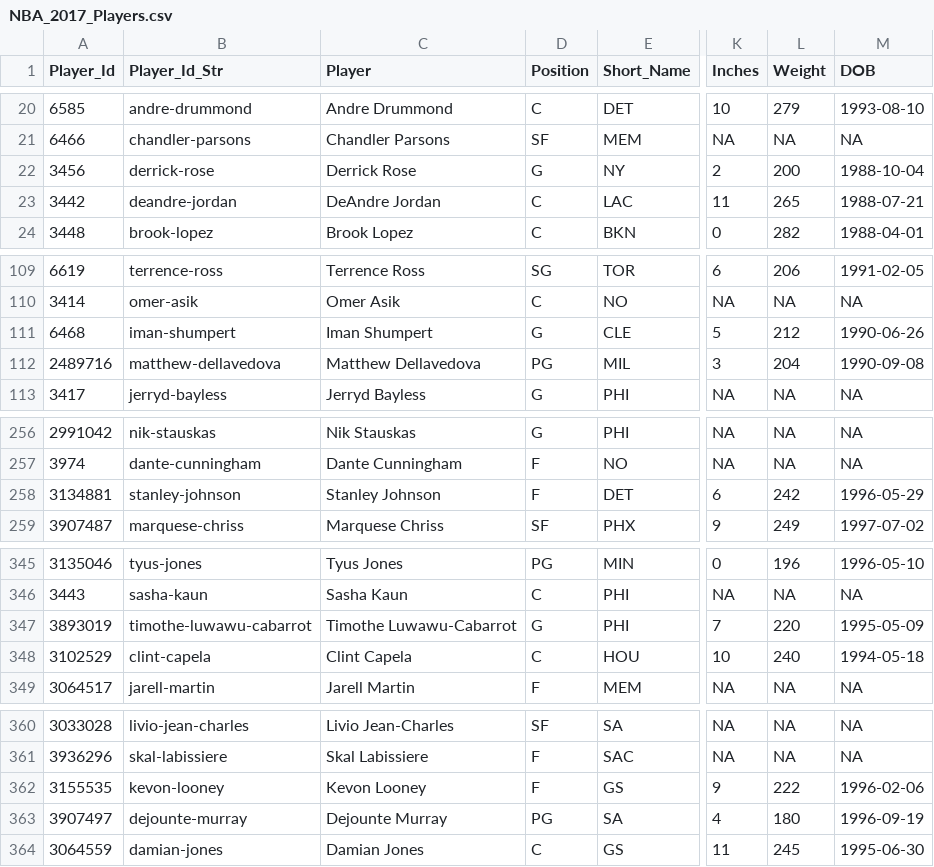
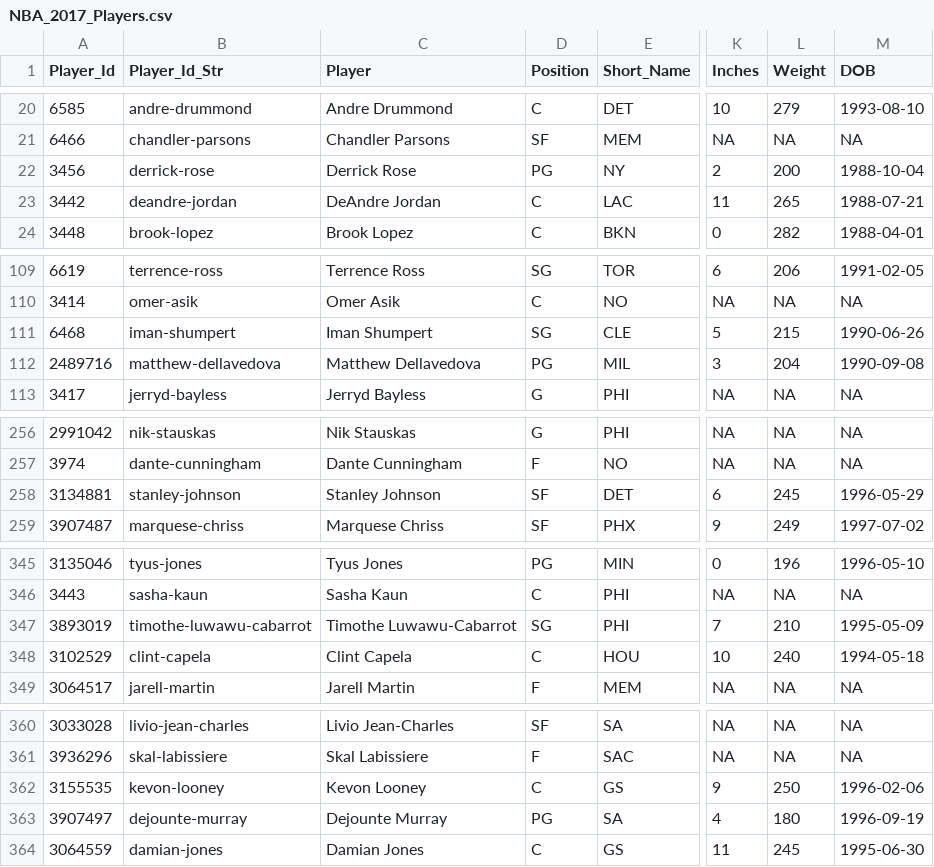
Before and after one commit to MattC137/Open_Data, a CSV file: Data/Sports/NBA/NBA_2017_Players.csv, drawn as a sheet; only a part is shown, gaps mark what is left out; the diff covers the shown part only; the diff names each change by its address in the sheet, - before the commit and + after, or states it on an @@ line.

```diff
--- a/Data/Sports/NBA/NBA_2017_Players.csv
+++ b/Data/Sports/NBA/NBA_2017_Players.csv
-D22 (Position): G
+D22 (Position): PG
-D111 (Position): G
+D111 (Position): SG
-L111 (Weight): 212
+L111 (Weight): 215
-D258 (Position): F
+D258 (Position): SF
-L258 (Weight): 242
+L258 (Weight): 245
-D347 (Position): G
+D347 (Position): SG
-L347 (Weight): 220
+L347 (Weight): 210
-D362 (Position): F
+D362 (Position): C
-L362 (Weight): 222
+L362 (Weight): 250
```
Also changed, not shown: 3 edited cells elsewhere in this file, Data/Sports/NBA/NBA_2021_Games.csv, Data/Sports/NBA/NBA_2021_Line_Log.csv, 4 other files.
